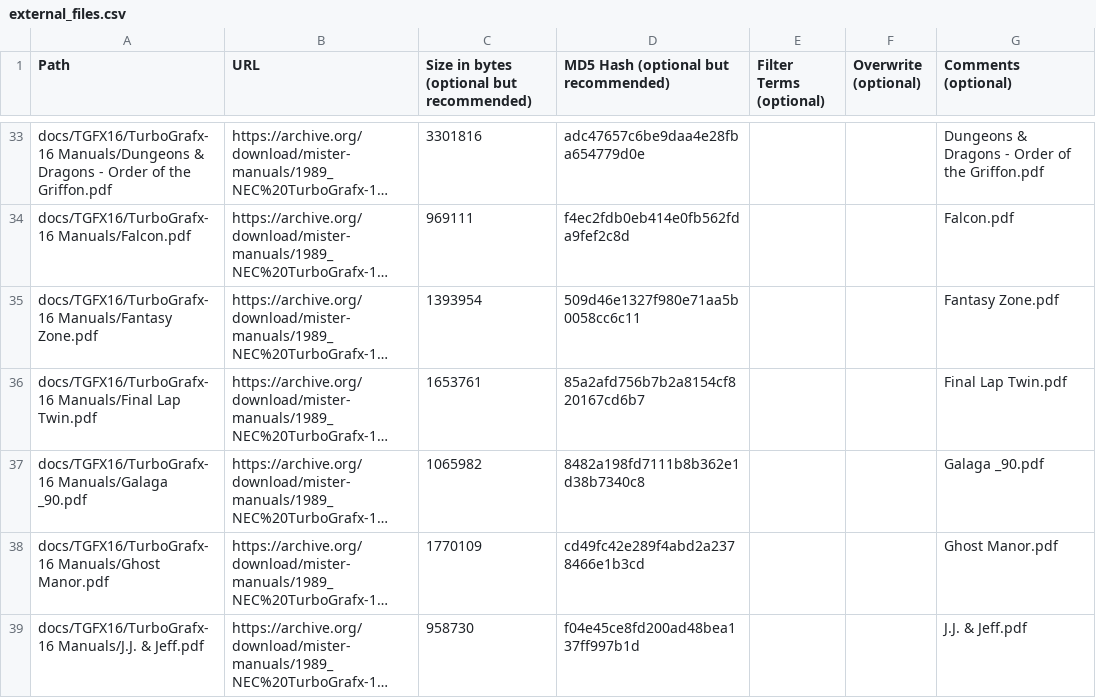
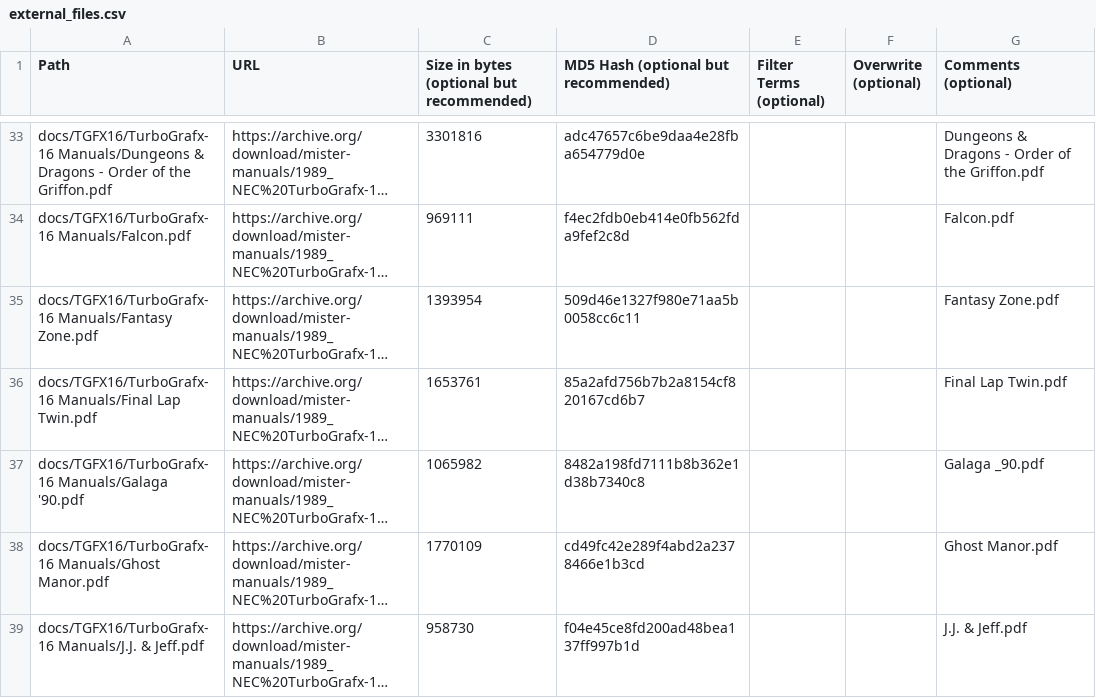
Before and after one commit to ajgowans/manualsdb-turbografx16, a CSV file: external_files.csv, drawn as a sheet; only a part is shown, gaps mark what is left out; long unchanged cells end in …; the diff covers the shown part only; the diff names each change by its address in the sheet, - before the commit and + after, or states it on an @@ line.

Commit message:
Update external_files.csv

```diff
--- a/external_files.csv
+++ b/external_files.csv
-A37 (Path): docs/TGFX16/TurboGrafx-16 Manuals/Galaga _90.pdf
+A37 (Path): docs/TGFX16/TurboGrafx-16 Manuals/Galaga '90.pdf
```
Also changed, not shown: 9 edited cells elsewhere in this file.
